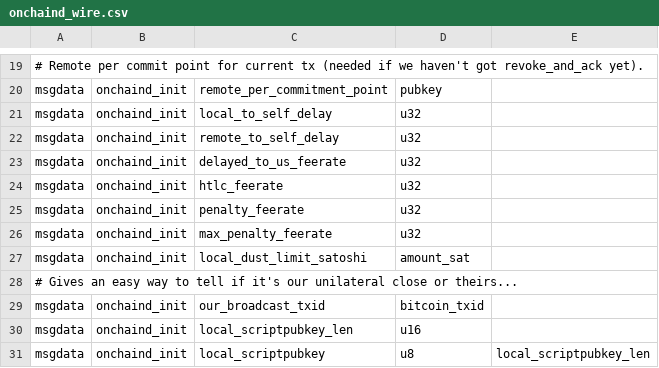
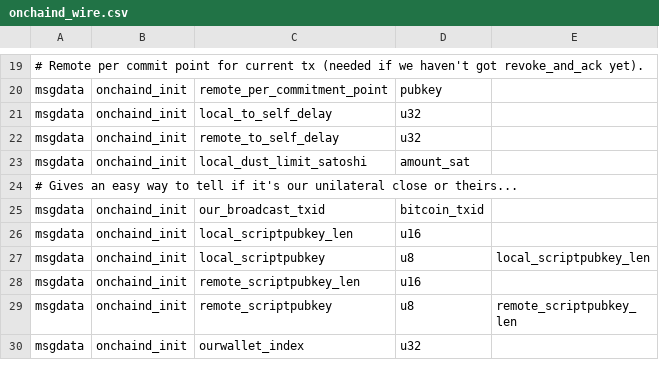
Before and after one commit to whitslack/lightning, a CSV file: onchaind/onchaind_wire.csv, drawn as a sheet; only a part is shown, gaps mark what is left out; the shorter side is filled out with more unchanged rows; the diff names each change by its address in the sheet, - before the commit and + after, or states it on an @@ line.

Commit message:
onchaind: no longer need information about current feerates.
Signed-off-by: Rusty Russell <rusty@rustcorp.com.au>

```diff
--- a/onchaind/onchaind_wire.csv
+++ b/onchaind/onchaind_wire.csv
-row 23: msgdata | onchaind_init | delayed_to_us_feerate | u32
-row 24: msgdata | onchaind_init | htlc_feerate | u32
-row 25: msgdata | onchaind_init | penalty_feerate | u32
-row 26: msgdata | onchaind_init | max_penalty_feerate | u32
```
Also changed, not shown: 3 other files.
